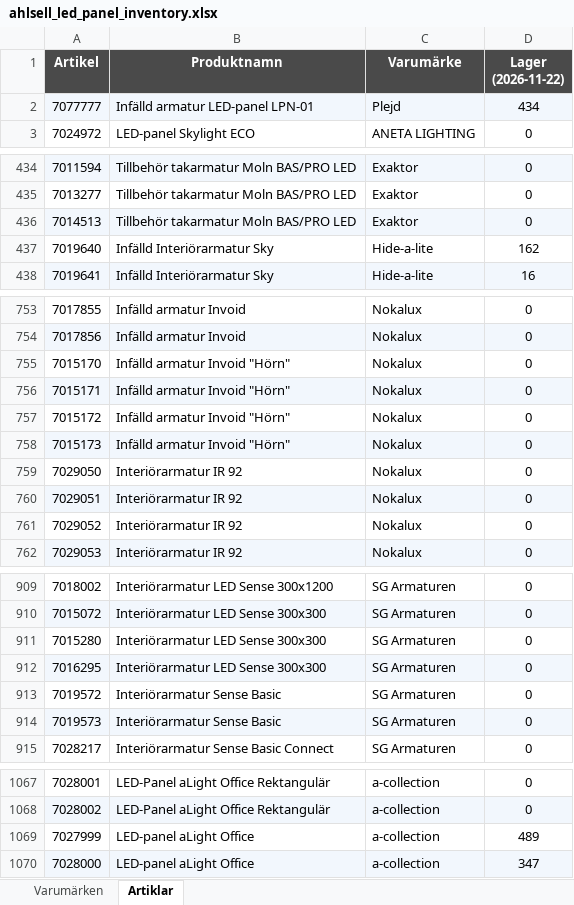
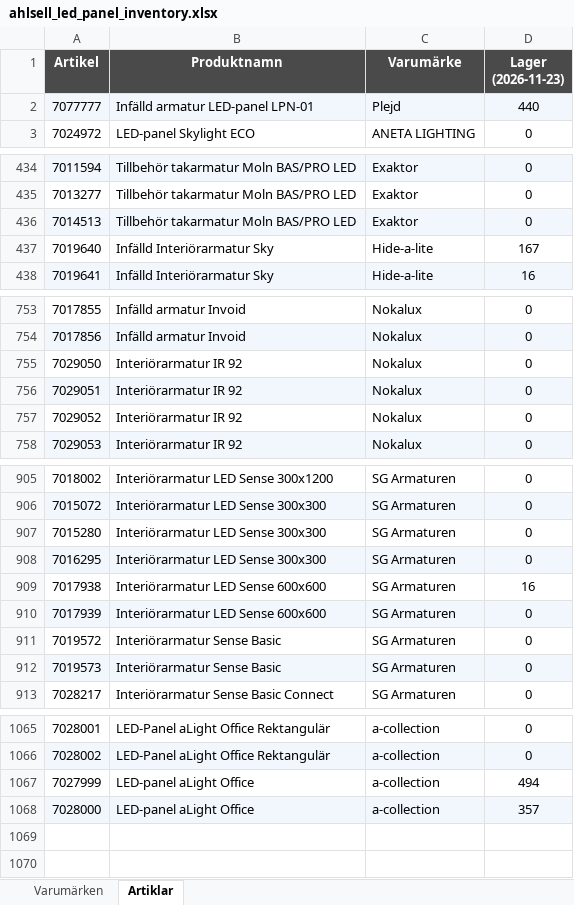
Before and after one commit to Flossan1337/Scraper, an Excel workbook: data/ahlsell_led_panel_inventory.xlsx, sheet Artiklar, drawn as a sheet; only a part is shown, gaps mark what is left out; values as stored, in another font and other column widths than the file's, no borders; removed rows and columns are numbered as before the commit, all else as after; the diff covers the shown part only; the diff names each change by its address in the sheet, - before the commit and + after, or states it on an @@ line.

```diff
--- a/data/ahlsell_led_panel_inventory.xlsx (sheet Artiklar)
+++ b/data/ahlsell_led_panel_inventory.xlsx (sheet Artiklar)
-D1: Lager (2026-11-22)
+D1: Lager (2026-11-23)
-D2 (Lager (2026-11-23)): 434
+D2 (Lager (2026-11-23)): 440
-D437 (Lager (2026-11-23)): 162
+D437 (Lager (2026-11-23)): 167
-row 755: 7015170 | Infälld armatur Invoid "Hörn" | Nokalux | 0
-row 756: 7015171 | Infälld armatur Invoid "Hörn" | Nokalux | 0
-row 757: 7015172 | Infälld armatur Invoid "Hörn" | Nokalux | 0
-row 758: 7015173 | Infälld armatur Invoid "Hörn" | Nokalux | 0
+row 909: 7017938 | Interiörarmatur LED Sense 600x600 | SG Armaturen | 16
+row 910: 7017939 | Interiörarmatur LED Sense 600x600 | SG Armaturen | 0
-D1067 (Lager (2026-11-23)): 489
+D1067 (Lager (2026-11-23)): 494
-D1068 (Lager (2026-11-23)): 347
+D1068 (Lager (2026-11-23)): 357
```
Also changed, not shown: 3 edited cells elsewhere in this sheet, sheet Varumärken, data/ahlsell_plejd_inventory.xlsx, data/anoto_inventory.xlsx, 20 other files.
